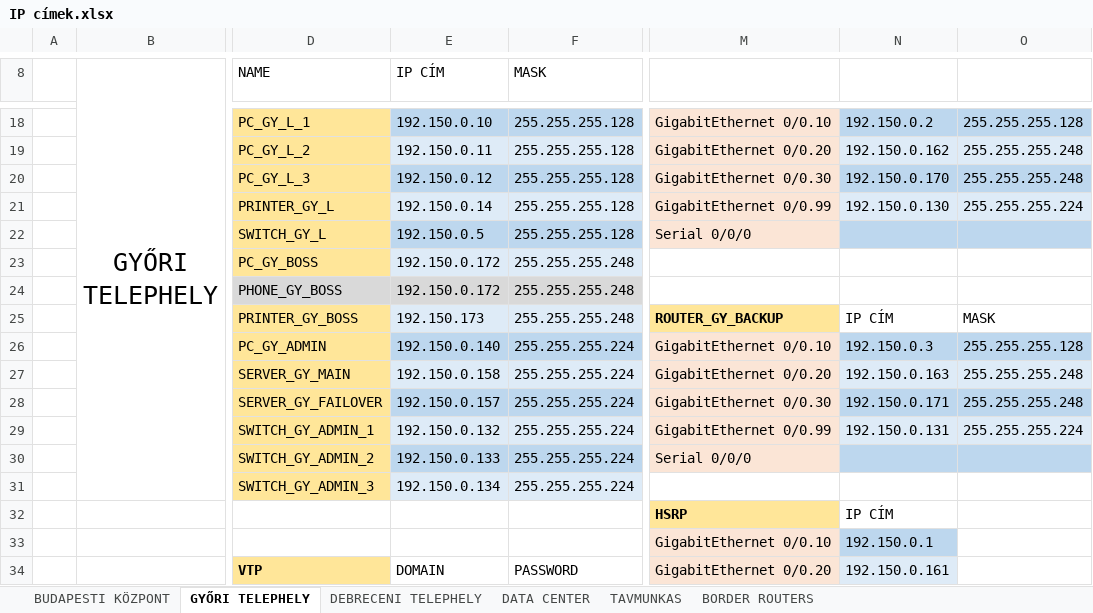
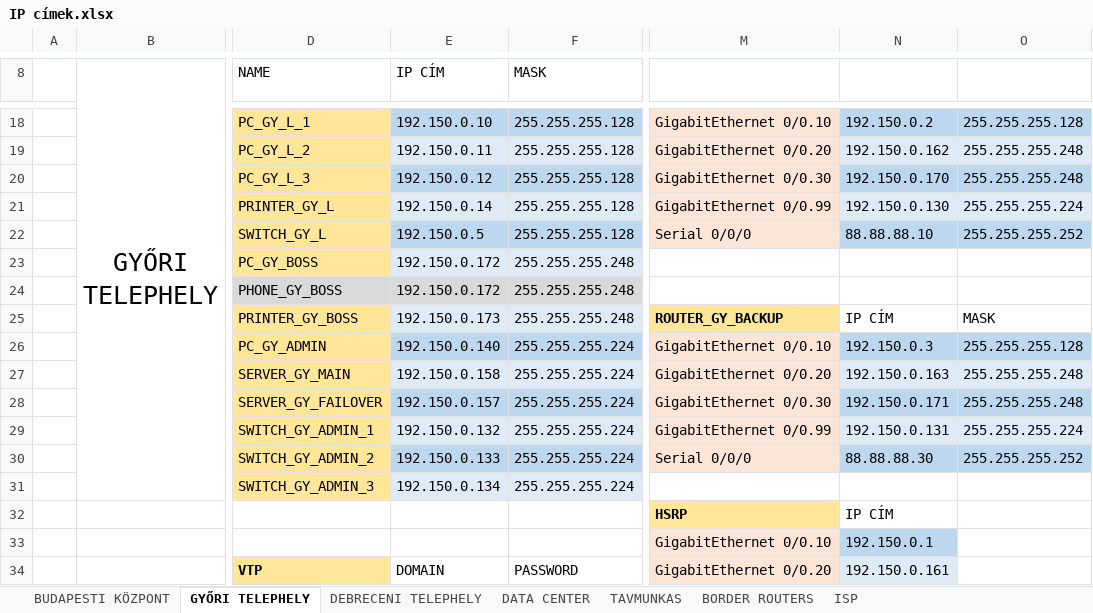
Before and after one commit to mazacslevente/Informatikai-rendszer--s-alkalmaz-s--zemeltet-technikusi-vizgsa-2023, an Excel workbook: IP címek.xlsx, sheet GYŐRI TELEPHELY, drawn as a sheet; only a part is shown, gaps mark what is left out; values as stored, in another font and other column widths than the file's, no borders; the diff names each change by its address in the sheet, - before the commit and + after, or states it on an @@ line.

```diff
--- a/IP címek.xlsx (sheet GYŐRI TELEPHELY)
+++ b/IP címek.xlsx (sheet GYŐRI TELEPHELY)
+sheet tab: ISP
-N22: (empty)
+N22: 88.88.88.10
-O22: (empty)
+O22: 255.255.255.252
-E25 (IP CÍM): 192.150.173
+E25 (IP CÍM): 192.150.0.173
-N30: (empty)
+N30: 88.88.88.30
-O30: (empty)
+O30: 255.255.255.252
```
Also changed, not shown: sheet BORDER ROUTERS, sheet DATA CENTER, sheet TAVMUNKAS, sheet DEBRECENI TELEPHELY, sheet BUDAPESTI KÖZPONT.
